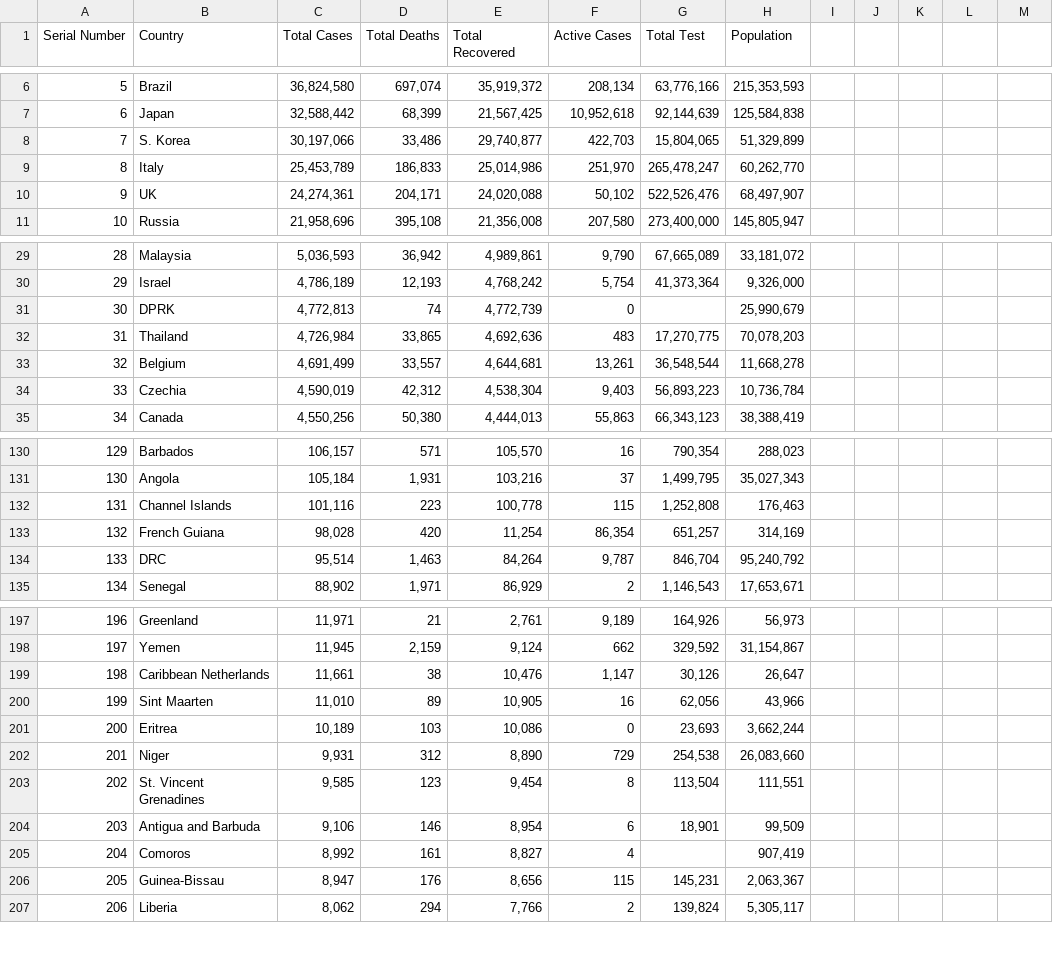
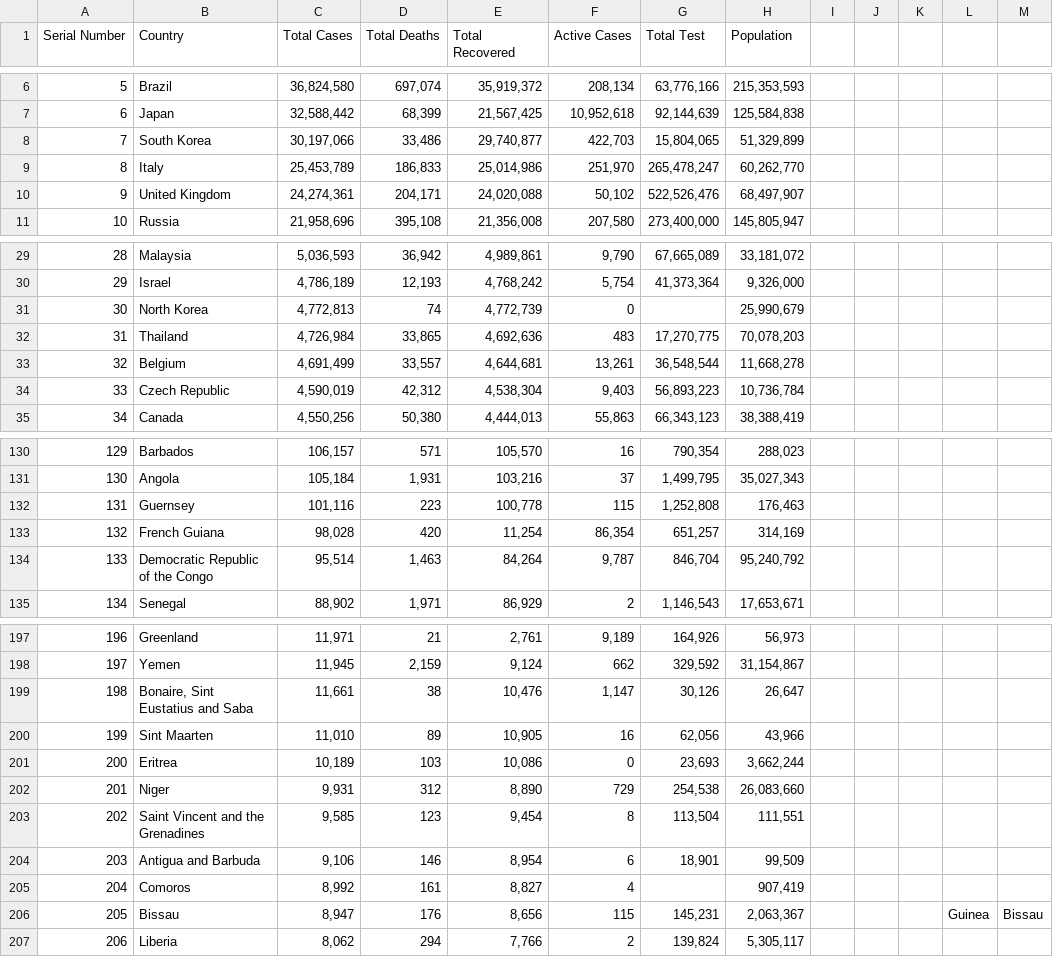
Before and after one commit to BarJaw/403IT---Problem-solving-and-programming, a CSV file: file handling/covid_worldwide.csv, drawn as a sheet; only a part is shown, gaps mark what is left out; the diff covers the shown part only.

Commit message:
Covid task finished

```diff
--- a/file handling/covid_worldwide.csv
+++ b/file handling/covid_worldwide.csv
@@ -8 +8 @@ Serial Number,Country,Total Cases,Total Deaths,Total Recovered,Active Cases,Tota
-7,S. Korea,"30,197,066","33,486","29,740,877","422,703","15,804,065","51,329,899"
+7, South Korea,"30,197,066","33,486","29,740,877","422,703","15,804,065","51,329,899",,,,,
@@ -10 +10 @@ Serial Number,Country,Total Cases,Total Deaths,Total Recovered,Active Cases,Tota
-9,UK,"24,274,361","204,171","24,020,088","50,102","522,526,476","68,497,907"
+9, United Kingdom,"24,274,361","204,171","24,020,088","50,102","522,526,476","68,497,907",,,,,
@@ -31 +31 @@ Serial Number,Country,Total Cases,Total Deaths,Total Recovered,Active Cases,Tota
-30,DPRK,"4,772,813",74,"4,772,739",0,,"25,990,679"
+30, North Korea,"4,772,813",74,"4,772,739",0,,"25,990,679",,,,,
@@ -34 +34 @@ Serial Number,Country,Total Cases,Total Deaths,Total Recovered,Active Cases,Tota
-33,Czechia,"4,590,019","42,312","4,538,304","9,403","56,893,223","10,736,784"
+33, Czech Republic,"4,590,019","42,312","4,538,304","9,403","56,893,223","10,736,784",,,,,
@@ -132 +132 @@ Serial Number,Country,Total Cases,Total Deaths,Total Recovered,Active Cases,Tota
-131,Channel Islands,"101,116",223,"100,778",115,"1,252,808","176,463"
+131, Guernsey,"101,116",223,"100,778",115,"1,252,808","176,463",,,,,
@@ -134 +134 @@ Serial Number,Country,Total Cases,Total Deaths,Total Recovered,Active Cases,Tota
-133,DRC,"95,514","1,463","84,264","9,787","846,704","95,240,792"
+133, Democratic Republic of the Congo,"95,514","1,463","84,264","9,787","846,704","95,240,792",,,,,
@@ -199 +199 @@ Serial Number,Country,Total Cases,Total Deaths,Total Recovered,Active Cases,Tota
-198,Caribbean Netherlands,"11,661",38,"10,476","1,147","30,126","26,647"
+198," Bonaire, Sint Eustatius and Saba","11,661",38,"10,476","1,147","30,126","26,647",,,,,
@@ -203 +203 @@ Serial Number,Country,Total Cases,Total Deaths,Total Recovered,Active Cases,Tota
-202,St. Vincent Grenadines,"9,585",123,"9,454",8,"113,504","111,551"
+202, Saint Vincent and the Grenadines,"9,585",123,"9,454",8,"113,504","111,551",,,,,
@@ -206 +206 @@ Serial Number,Country,Total Cases,Total Deaths,Total Recovered,Active Cases,Tota
-205,Guinea-Bissau,"8,947",176,"8,656",115,"145,231","2,063,367"
+205,Bissau ,"8,947",176,"8,656",115,"145,231","2,063,367",,,, Guinea,Bissau
```
Also changed, not shown: 17 edited cells elsewhere in this file, 3 other files.
